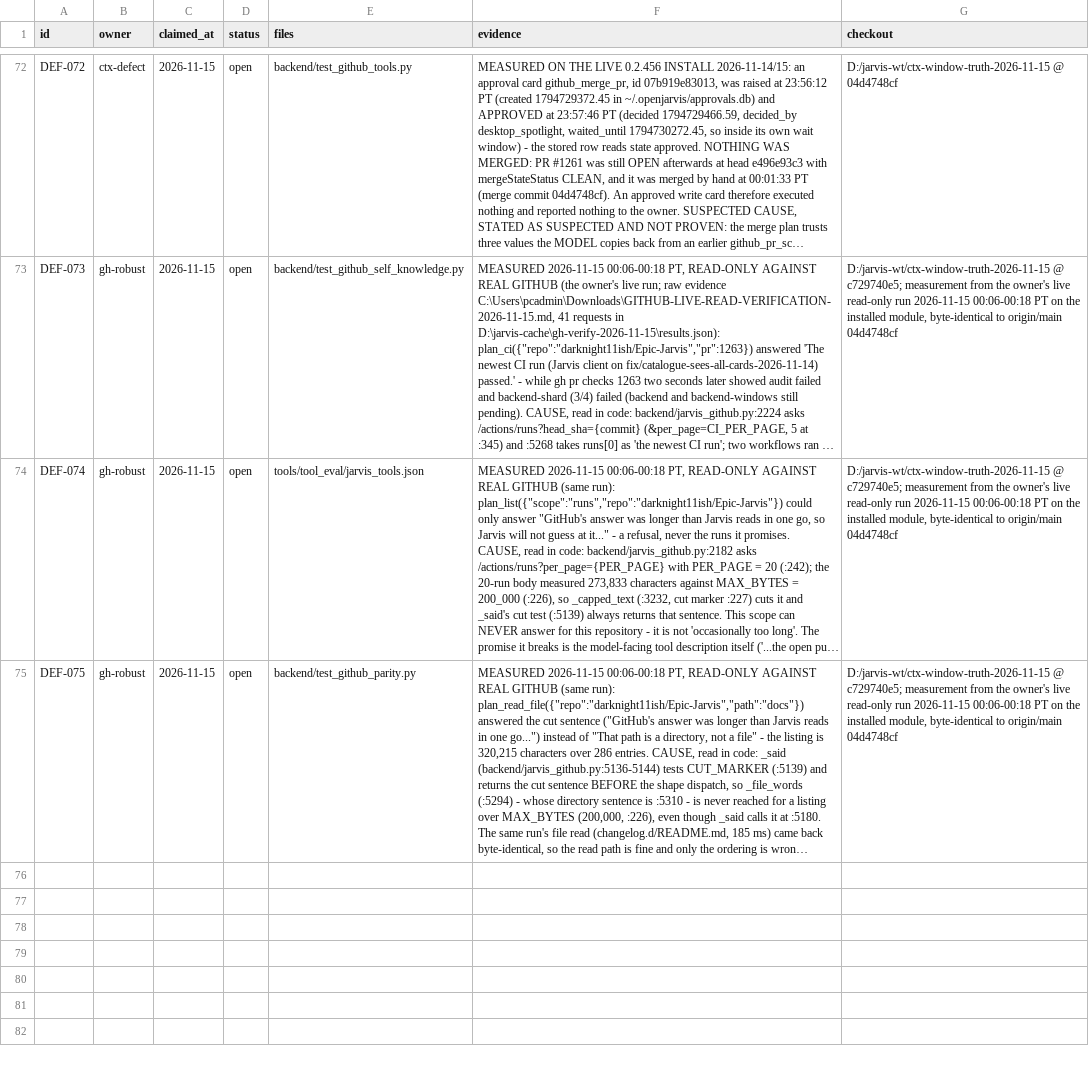
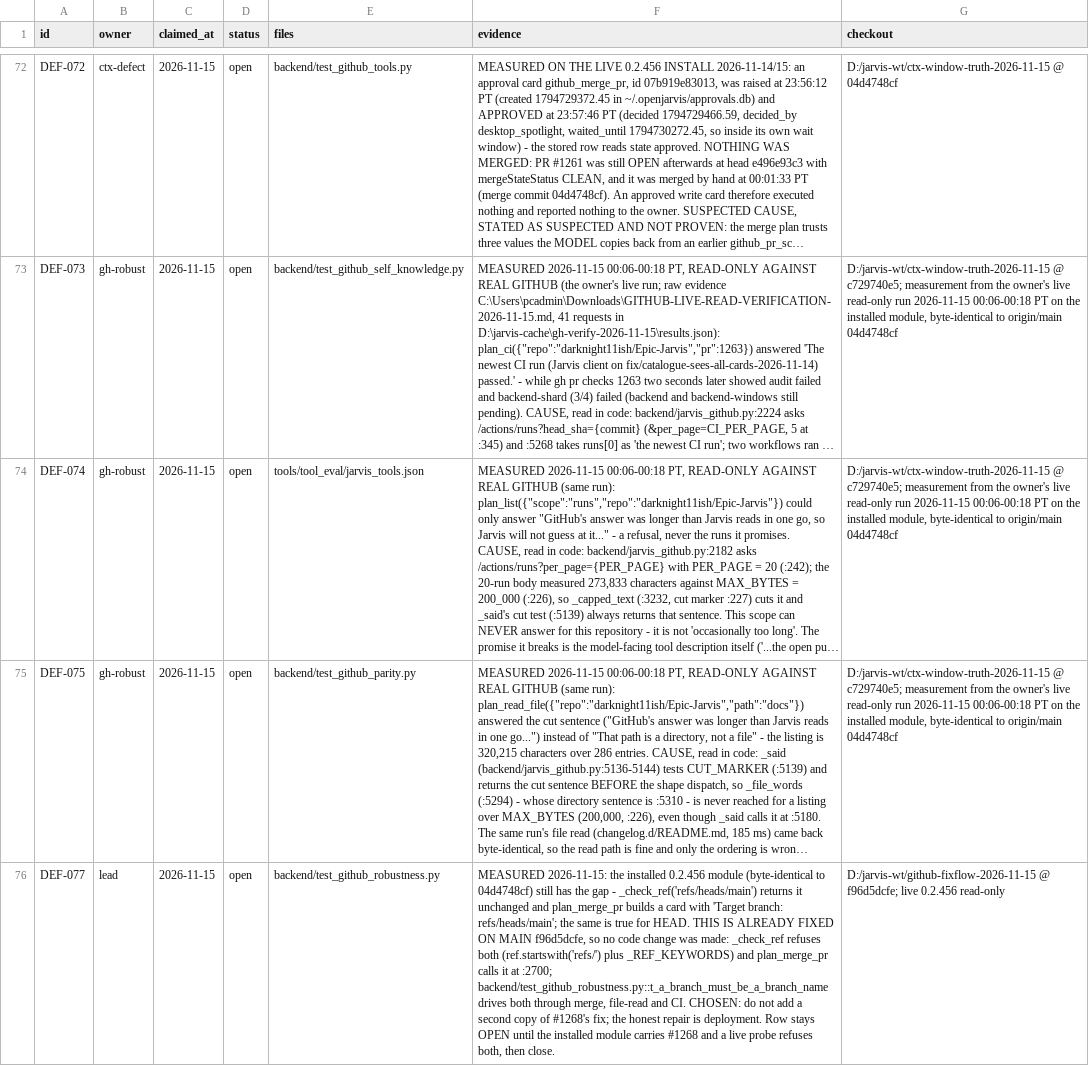
Before and after one commit to darknight11ish/Epic-Jarvis, a TSV file: docs/defect-register.tsv, drawn as a sheet; only a part is shown, gaps mark what is left out; long unchanged cells end in …; the diff names each change by its address in the sheet, - before the commit and + after, or states it on an @@ line.

Commit message:
merge: keep #1268 check judgement and re-take the generated records
Git auto-merged with no textual conflicts; these are the semantic resolutions. _failing_evidence now calls _check_verdict for running/failed/ok instead of carrying a second pending rule, and completed checks with no conclusion render as no result, like the CI and scan words. The recent-changes and self-code records were re-taken and the twins copied. DEF-077 records the installed 0.2.456 gap on refs/heads/main and HEAD: main f96d5dcfe already refuses both in _check_ref, so no second code copy was added and the row stays open until deployment. No test needed rewriting for the merged truth; the six fix tests pass unchanged.

```diff
--- a/docs/defect-register.tsv
+++ b/docs/defect-register.tsv
+row 76: DEF-077 | lead | 2026-11-15 | open | backend/test_github_robustness.py | MEASURED 2026-11-15: the installed 0.2.456 module (byte-identical to 04d4748cf) still has the gap - _check_ref('refs/heads/main') returns it unchanged and plan_merge_pr builds a card with 'Target branch: refs/heads/main'; the same is true for HEAD. THIS IS ALREADY FIXED ON MAIN f96d5dcfe, so no code change was made: _check_ref refuses both (ref.startswith('refs/') plus _REF_KEYWORDS) and plan_merge_pr calls it at :2700; backend/test_github_robustness.py::t_a_branch_must_be_a_branch_name drives both through merge, file-read and CI. CHOSEN: do not add a second copy of #1268's fix; the honest repair is deployment. Row stays OPEN until the installed module carries #1268 and a live probe refuses both, then close. | D:/jarvis-wt/github-fixflow-2026-11-15 @ f96d5dcfe; live 0.2.456 read-only
```
Also changed, not shown: 5 other files.
